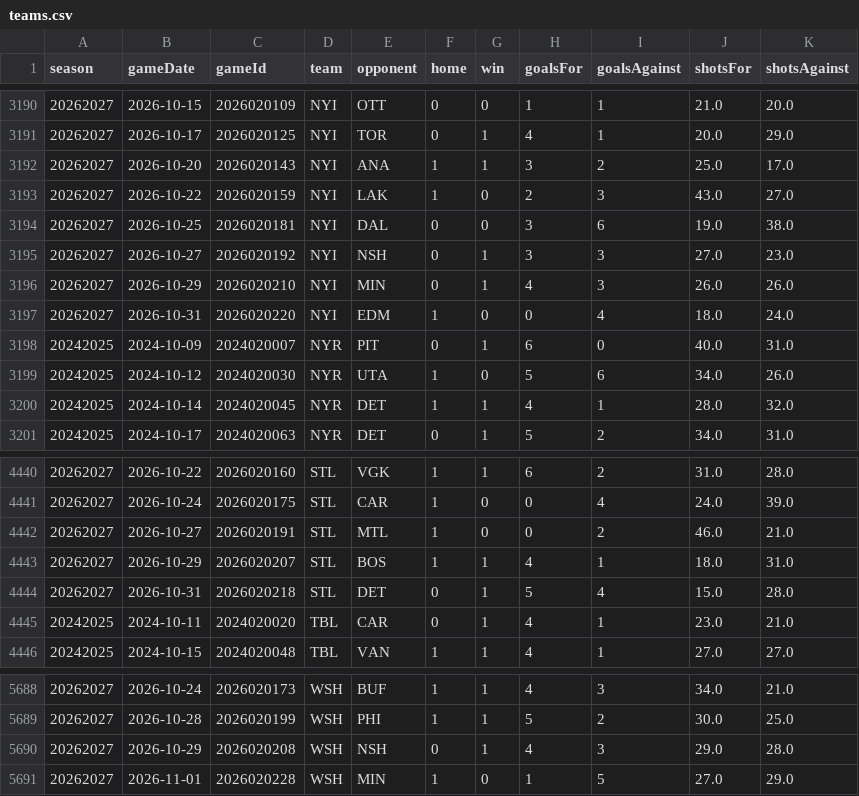
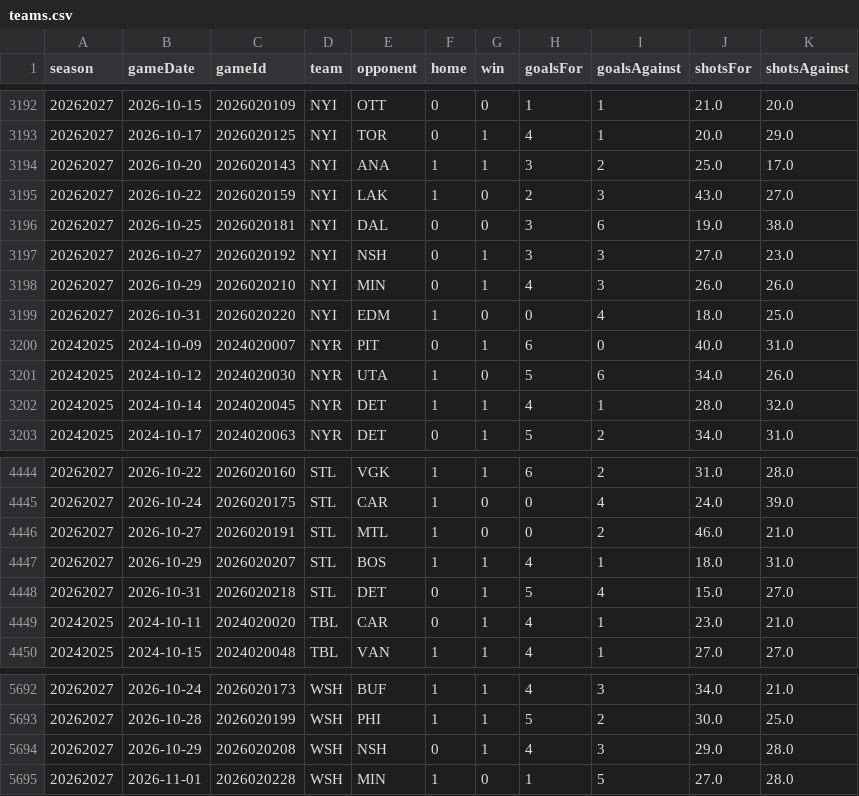
Before and after one commit to Caidenirwin/Parlay-maker, a CSV file: teams.csv, drawn as a sheet; only a part is shown, gaps mark what is left out; the diff covers the shown part only.

```diff
--- a/teams.csv
+++ b/teams.csv
@@ -3196,3 +3198,3 @@ season,gameDate,gameId,team,opponent,home,win,goalsFor,goalsAgainst,shotsFor,sho
 20262027,2026-10-29,2026020210,NYI,MIN,0,1,4,3,26.0,26.0
-20262027,2026-10-31,2026020220,NYI,EDM,1,0,0,4,18.0,24.0
+20262027,2026-10-31,2026020220,NYI,EDM,1,0,0,4,18.0,25.0
 20242025,2024-10-09,2024020007,NYR,PIT,0,1,6,0,40.0,31.0
@@ -4443,3 +4447,3 @@ season,gameDate,gameId,team,opponent,home,win,goalsFor,goalsAgainst,shotsFor,sho
 20262027,2026-10-29,2026020207,STL,BOS,1,1,4,1,18.0,31.0
-20262027,2026-10-31,2026020218,STL,DET,0,1,5,4,15.0,28.0
+20262027,2026-10-31,2026020218,STL,DET,0,1,5,4,15.0,27.0
 20242025,2024-10-11,2024020020,TBL,CAR,0,1,4,1,23.0,21.0
@@ -5690,2 +5694,2 @@ season,gameDate,gameId,team,opponent,home,win,goalsFor,goalsAgainst,shotsFor,sho
 20262027,2026-10-29,2026020208,WSH,NSH,0,1,4,3,29.0,28.0
-20262027,2026-11-01,2026020228,WSH,MIN,1,0,1,5,27.0,29.0
+20262027,2026-11-01,2026020228,WSH,MIN,1,0,1,5,27.0,28.0
```
Also changed, not shown: 4 added rows and 7 edited cells elsewhere in this file, cfb_games.csv, nba_games.csv, 12 other files.
